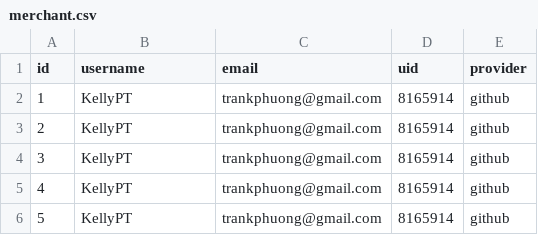
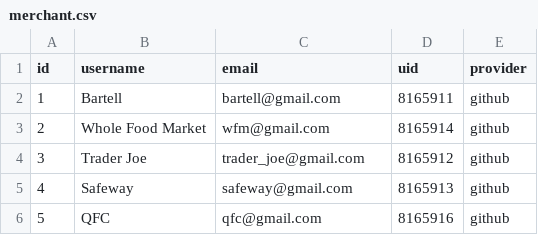
Before and after one commit to KellyPT/betsy, a CSV file: seed_csvs/merchant.csv, drawn as a sheet.

Commit message:
Changed the Merchant.csv file to clear confusion. Modified create action in products controller and index page of merchant's products.

```diff
--- a/seed_csvs/merchant.csv
+++ b/seed_csvs/merchant.csv
@@ -1,6 +1,6 @@
 id,username,email,uid,provider
-1,"KellyPT","trankphuong@gmail.com",8165914,"github"
-2,"KellyPT","trankphuong@gmail.com",8165914,"github"
-3,"KellyPT","trankphuong@gmail.com",8165914,"github"
-4,"KellyPT","trankphuong@gmail.com",8165914,"github"
-5,"KellyPT","trankphuong@gmail.com",8165914,"github"
+1,"Bartell","bartell@gmail.com",8165911,"github"
+2,"Whole Food Market","wfm@gmail.com",8165914,"github"
+3,"Trader Joe","trader_joe@gmail.com",8165912,"github"
+4,"Safeway","safeway@gmail.com",8165913,"github"
+5,"QFC","qfc@gmail.com",8165916,"github"
```
Also changed, not shown: 3 other files.
